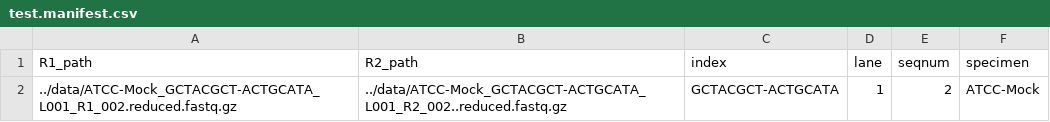
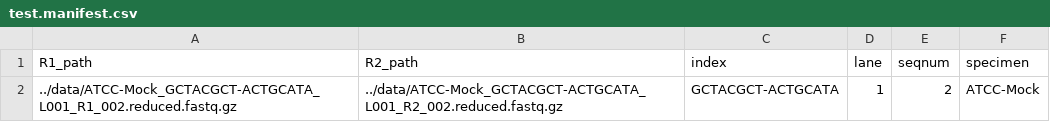
Before and after one commit to Golob-Minot/geneshot, a CSV file: data/test.manifest.csv, drawn as a sheet.

Commit message:
Fixed test manifest

```diff
--- a/data/test.manifest.csv
+++ b/data/test.manifest.csv
@@ -1,2 +1,2 @@
 R1_path,R2_path,index,lane,seqnum,specimen
-../data/ATCC-Mock_GCTACGCT-ACTGCATA_L001_R1_002.reduced.fastq.gz,../data/ATCC-Mock_GCTACGCT-ACTGCATA_L001_R2_002..reduced.fastq.gz,GCTACGCT-ACTGCATA,1,2,ATCC-Mock
+../data/ATCC-Mock_GCTACGCT-ACTGCATA_L001_R1_002.reduced.fastq.gz,../data/ATCC-Mock_GCTACGCT-ACTGCATA_L001_R2_002.reduced.fastq.gz,GCTACGCT-ACTGCATA,1,2,ATCC-Mock
```
